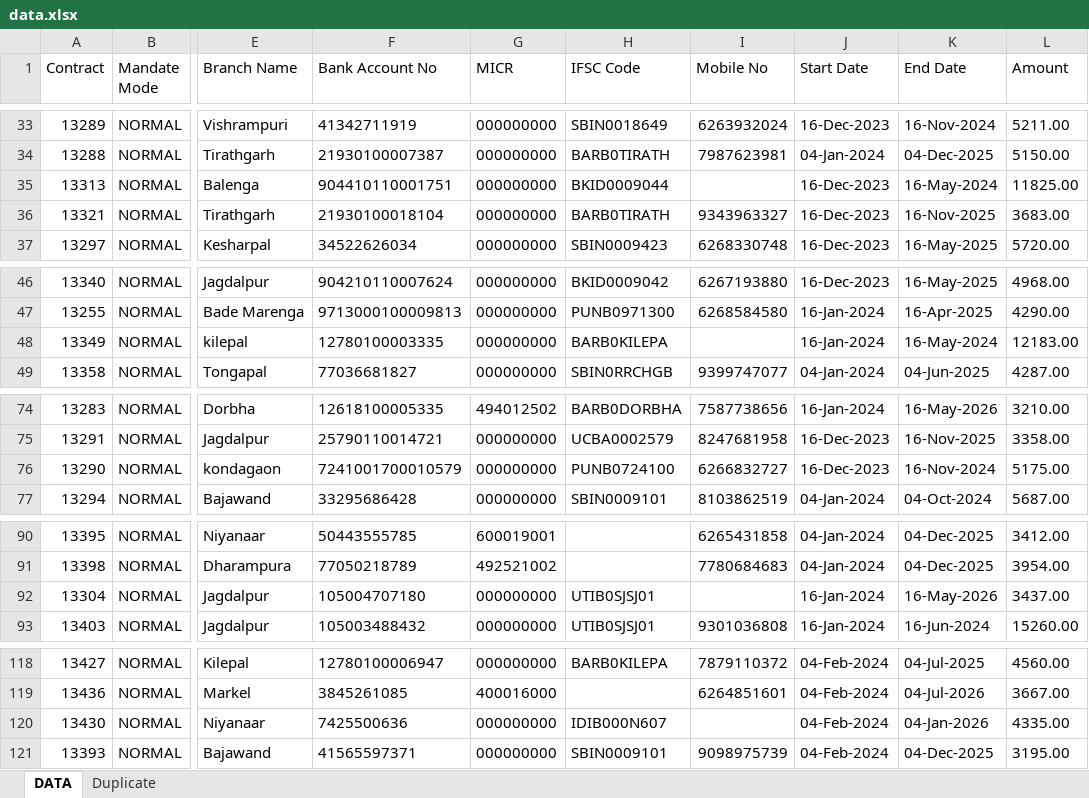
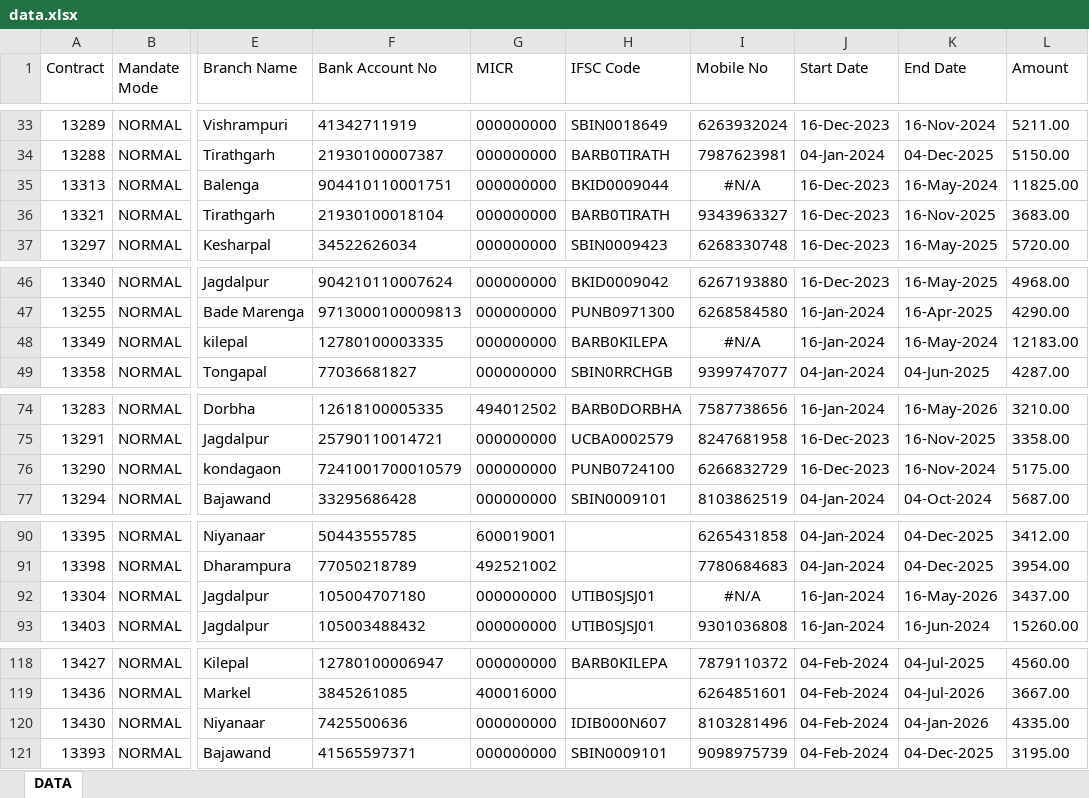
Before and after one commit to SARKCOM/JPFNACH, an Excel workbook: data.xlsx, sheet DATA, drawn as a sheet; only a part is shown, gaps mark what is left out; values as stored, in another font and other column widths than the file's, no borders; the diff covers the shown part only; the diff names each change by its address in the sheet, - before the commit and + after, or states it on an @@ line.

```diff
--- a/data.xlsx (sheet DATA)
+++ b/data.xlsx (sheet DATA)
-sheet tab: Duplicate
-I35 (Mobile No): (empty)
+I35 (Mobile No): #N/A
-I48 (Mobile No): (empty)
+I48 (Mobile No): #N/A
-I76 (Mobile No): 6266832727
+I76 (Mobile No): 6266832729
-I92 (Mobile No): (empty)
+I92 (Mobile No): #N/A
-I120 (Mobile No): (empty)
+I120 (Mobile No): 8103281496
```
Also changed, not shown: 7 removed rows, 48 edited cells and cell formats elsewhere in this sheet.
